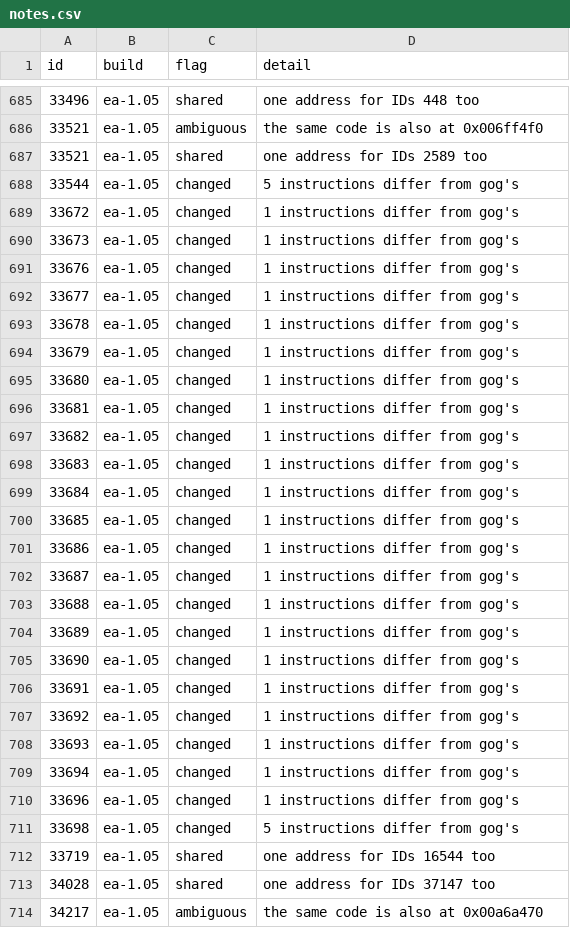
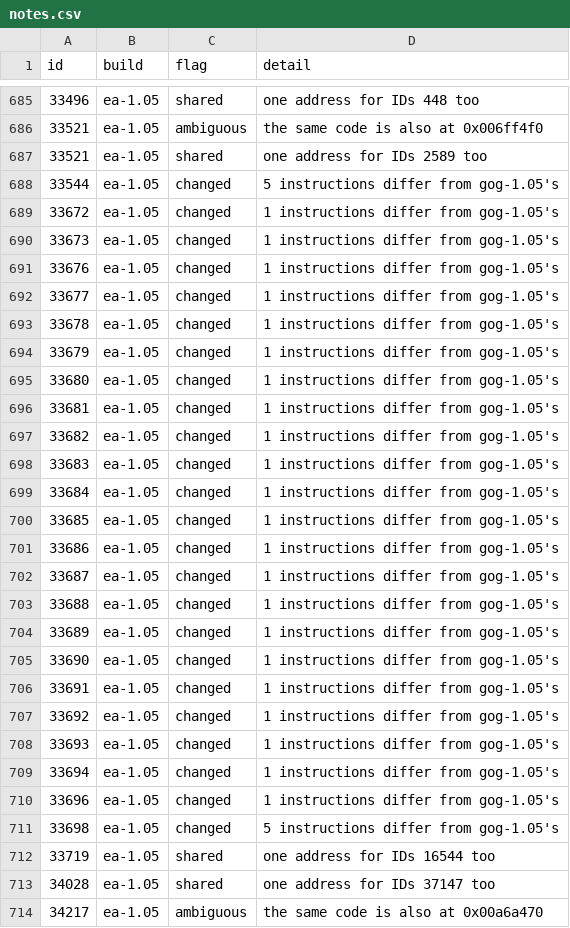
Before and after one commit to Whocares66-Dev/DAOAddressLibrary, a CSV file: data/notes.csv, drawn as a sheet; only a part is shown, gaps mark what is left out; the diff covers the shown part only.

```diff
--- a/data/notes.csv
+++ b/data/notes.csv
@@ -687,26 +687,26 @@ id,build,flag,detail
 33521,ea-1.05,shared,one address for IDs 2589 too
-33544,ea-1.05,changed,5 instructions differ from gog's
-33672,ea-1.05,changed,1 instructions differ from gog's
-33673,ea-1.05,changed,1 instructions differ from gog's
-33676,ea-1.05,changed,1 instructions differ from gog's
-33677,ea-1.05,changed,1 instructions differ from gog's
-33678,ea-1.05,changed,1 instructions differ from gog's
-33679,ea-1.05,changed,1 instructions differ from gog's
-33680,ea-1.05,changed,1 instructions differ from gog's
-33681,ea-1.05,changed,1 instructions differ from gog's
-33682,ea-1.05,changed,1 instructions differ from gog's
-33683,ea-1.05,changed,1 instructions differ from gog's
-33684,ea-1.05,changed,1 instructions differ from gog's
-33685,ea-1.05,changed,1 instructions differ from gog's
-33686,ea-1.05,changed,1 instructions differ from gog's
-33687,ea-1.05,changed,1 instructions differ from gog's
-33688,ea-1.05,changed,1 instructions differ from gog's
-33689,ea-1.05,changed,1 instructions differ from gog's
-33690,ea-1.05,changed,1 instructions differ from gog's
-33691,ea-1.05,changed,1 instructions differ from gog's
-33692,ea-1.05,changed,1 instructions differ from gog's
-33693,ea-1.05,changed,1 instructions differ from gog's
-33694,ea-1.05,changed,1 instructions differ from gog's
-33696,ea-1.05,changed,1 instructions differ from gog's
-33698,ea-1.05,changed,5 instructions differ from gog's
+33544,ea-1.05,changed,5 instructions differ from gog-1.05's
+33672,ea-1.05,changed,1 instructions differ from gog-1.05's
+33673,ea-1.05,changed,1 instructions differ from gog-1.05's
+33676,ea-1.05,changed,1 instructions differ from gog-1.05's
+33677,ea-1.05,changed,1 instructions differ from gog-1.05's
+33678,ea-1.05,changed,1 instructions differ from gog-1.05's
+33679,ea-1.05,changed,1 instructions differ from gog-1.05's
+33680,ea-1.05,changed,1 instructions differ from gog-1.05's
+33681,ea-1.05,changed,1 instructions differ from gog-1.05's
+33682,ea-1.05,changed,1 instructions differ from gog-1.05's
+33683,ea-1.05,changed,1 instructions differ from gog-1.05's
+33684,ea-1.05,changed,1 instructions differ from gog-1.05's
+33685,ea-1.05,changed,1 instructions differ from gog-1.05's
+33686,ea-1.05,changed,1 instructions differ from gog-1.05's
+33687,ea-1.05,changed,1 instructions differ from gog-1.05's
+33688,ea-1.05,changed,1 instructions differ from gog-1.05's
+33689,ea-1.05,changed,1 instructions differ from gog-1.05's
+33690,ea-1.05,changed,1 instructions differ from gog-1.05's
+33691,ea-1.05,changed,1 instructions differ from gog-1.05's
+33692,ea-1.05,changed,1 instructions differ from gog-1.05's
+33693,ea-1.05,changed,1 instructions differ from gog-1.05's
+33694,ea-1.05,changed,1 instructions differ from gog-1.05's
+33696,ea-1.05,changed,1 instructions differ from gog-1.05's
+33698,ea-1.05,changed,5 instructions differ from gog-1.05's
 33719,ea-1.05,shared,one address for IDs 16544 too
```
Also changed, not shown: 74 edited cells elsewhere in this file, 1 other file.
